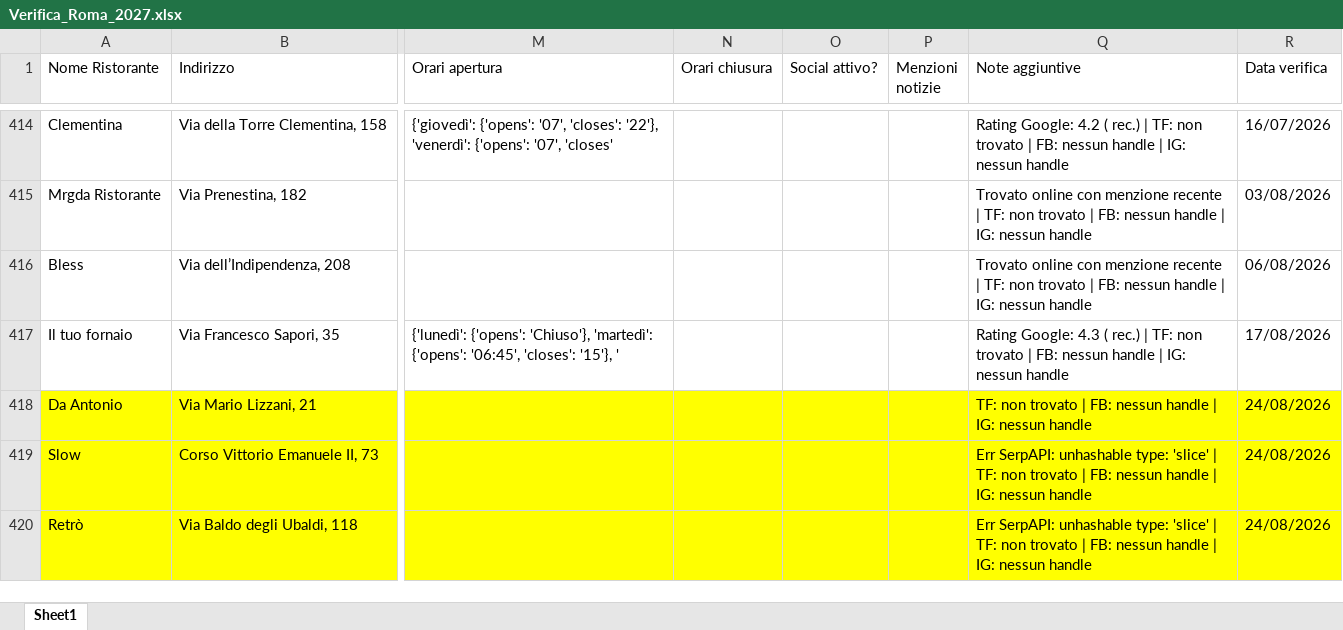
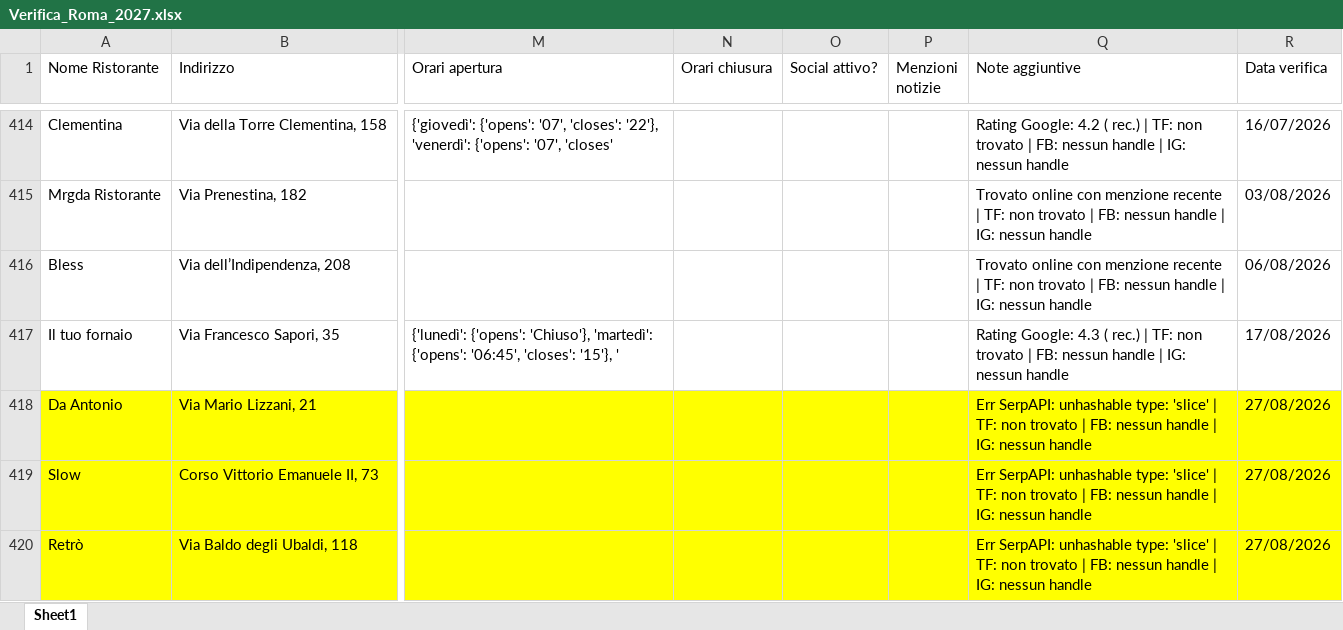
Before and after one commit to pecoraneraeditore/mappa-ristoranti, an Excel workbook: Verifica_Roma_2027.xlsx, sheet Sheet1, drawn as a sheet; only a part is shown, gaps mark what is left out; values as stored, in another font and other column widths than the file's, no borders; the diff names each change by its address in the sheet, - before the commit and + after, or states it on an @@ line.

Commit message:
Verifica 27/08/2026

```diff
--- a/Verifica_Roma_2027.xlsx (sheet Sheet1)
+++ b/Verifica_Roma_2027.xlsx (sheet Sheet1)
-Q418 (Note aggiuntive): TF: non…
+Q418 (Note aggiuntive): Err SerpAPI: unhashable type: 'slice' | TF: non…
-R418:R420 (Data verifica): 24/08/2026
+R418:R420 (Data verifica): 27/08/2026
```
Also changed, not shown: Verifica_Milano_2027.xlsx, Verifica_Torino_2027.xlsx.
